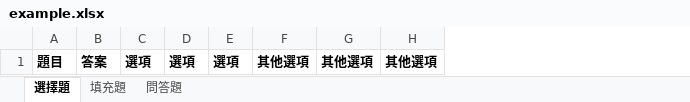
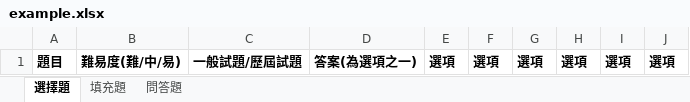
Before and after one commit to ryanwu1717/wagner, an Excel workbook: quiz/file/example.xlsx, sheet 選擇題, drawn as a sheet; values as stored, in another font and other column widths than the file's, no borders; removed rows and columns are numbered as before the commit, all else as after; the diff names each change by its address in the sheet, - before the commit and + after, or states it on an @@ line.

```diff
--- a/quiz/file/example.xlsx (sheet 選擇題)
+++ b/quiz/file/example.xlsx (sheet 選擇題)
-column B, row 1: 答案
+column B, row 1: 難易度(難/中/易)
+column C, row 1: 一般試題/歷屆試題
+column D, row 1: 答案(為選項之一)
-column F, row 1: 其他選項
-column G, row 1: 其他選項
-column H, row 1: 其他選項
+column H, row 1: 選項
+column I, row 1: 選項
+column J, row 1: 選項
```
Also changed, not shown: sheet 填充題, sheet 問答題, 11 other files.
